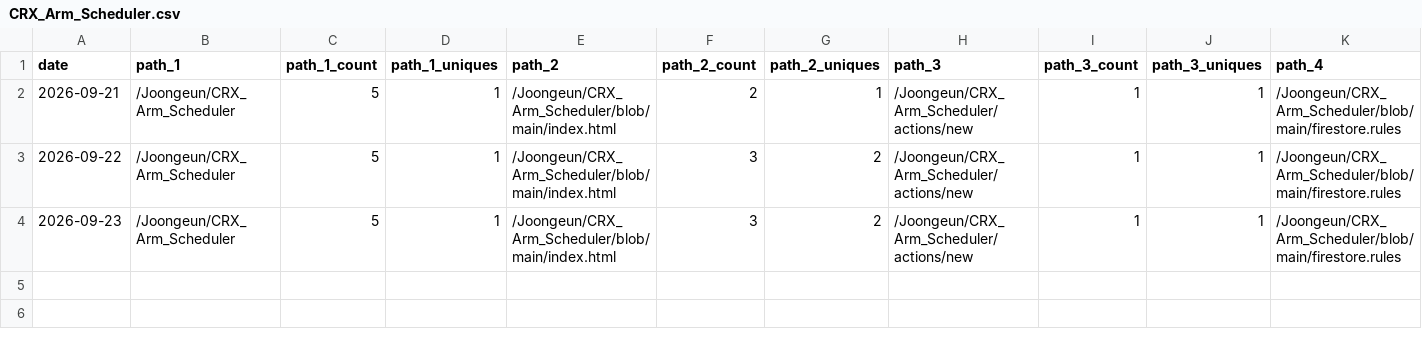
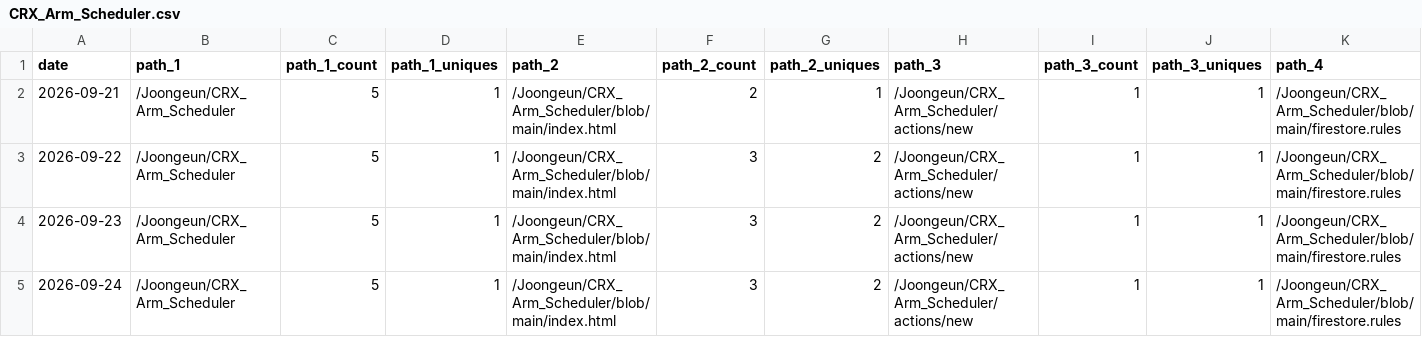
Before and after one commit to Joongeun/Joon_Project_Stats, a CSV file: data/github_paths/CRX_Arm_Scheduler.csv, drawn as a sheet; only a part is shown; rows hold the shown columns only; the diff names each change by its address in the sheet, - before the commit and + after, or states it on an @@ line.

Commit message:
data update

```diff
--- a/data/github_paths/CRX_Arm_Scheduler.csv
+++ b/data/github_paths/CRX_Arm_Scheduler.csv
+row 5: 2026-09-24 | /Joongeun/CRX_Arm_Scheduler | 5 | 1 | /Joongeun/CRX_Arm_Scheduler/blob/main/index.html | 3 | 2 | /Joongeun/CRX_Arm_Scheduler/actions/new | 1 | 1 | /Joongeun/CRX_Arm_Scheduler/blob/main/firestore.rules
```
Also changed, not shown: data/github_paths/2024-MIT-Blueprint-Hackathon-Web-Development.csv, data/github_paths/MIT-Internship-2024.csv, 17 other files.
